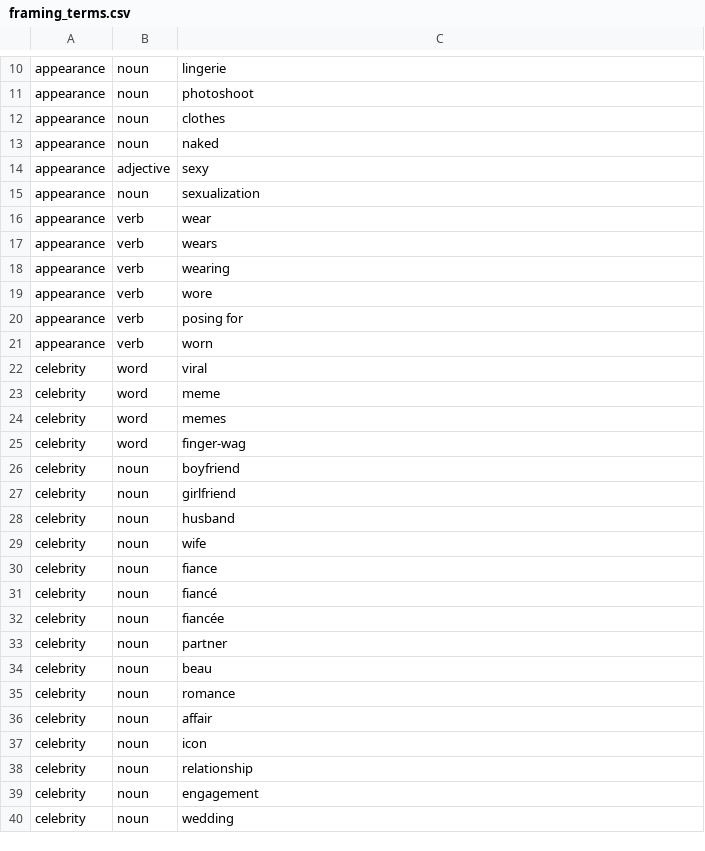
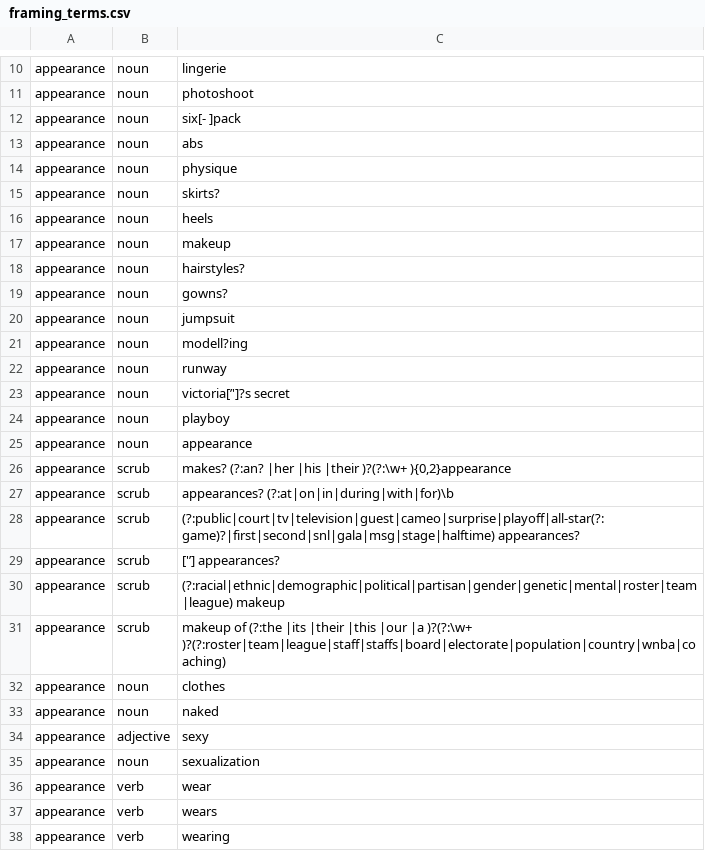
Before and after one commit to the-pudding/wnba-politics, a CSV file: data/framing_terms.csv, drawn as a sheet; only a part is shown, gaps mark what is left out; the shorter side is filled out with more unchanged rows; the diff covers the shown part only.

```diff
--- a/data/framing_terms.csv
+++ b/data/framing_terms.csv
@@ -11,2 +11,22 @@ appearance,noun,lingerie
 appearance,noun,photoshoot
+appearance,noun,six[- ]pack
+appearance,noun,abs
+appearance,noun,physique
+appearance,noun,skirts?
+appearance,noun,heels
+appearance,noun,makeup
+appearance,noun,hairstyles?
+appearance,noun,gowns?
+appearance,noun,jumpsuit
+appearance,noun,modell?ing
+appearance,noun,runway
+appearance,noun,victoria[’']?s secret
+appearance,noun,playboy
+appearance,noun,appearance
+appearance,scrub,"makes? (?:an? |her |his |their )?(?:\w+ ){0,2}appearance"
+appearance,scrub,appearances? (?:at|on|in|during|with|for)\b
+appearance,scrub,(?:public|court|tv|television|guest|cameo|surprise|playoff|all-star(?: game)?|first|second|snl|gala|msg|stage|halftime) appearances?
+appearance,scrub,['’] appearances?
+appearance,scrub,(?:racial|ethnic|demographic|political|partisan|gender|genetic|mental|roster|team|league) makeup
+appearance,scrub,makeup of (?:the |its |their |this |our |a )?(?:\w+ )?(?:roster|team|league|staff|staffs|board|electorate|population|country|wnba|coaching)
 appearance,noun,clothes
```
Also changed, not shown: 22 added rows elsewhere in this file, data/framing_machine.csv, data/framing_review.csv, 36 other files.
